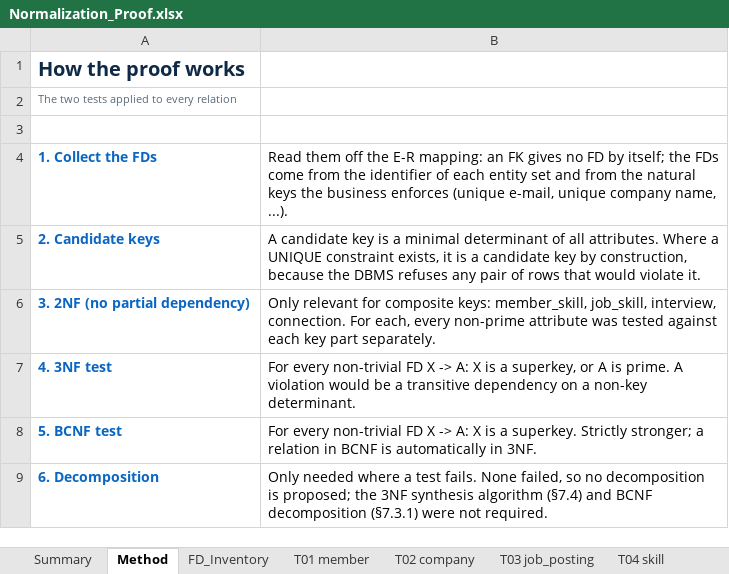
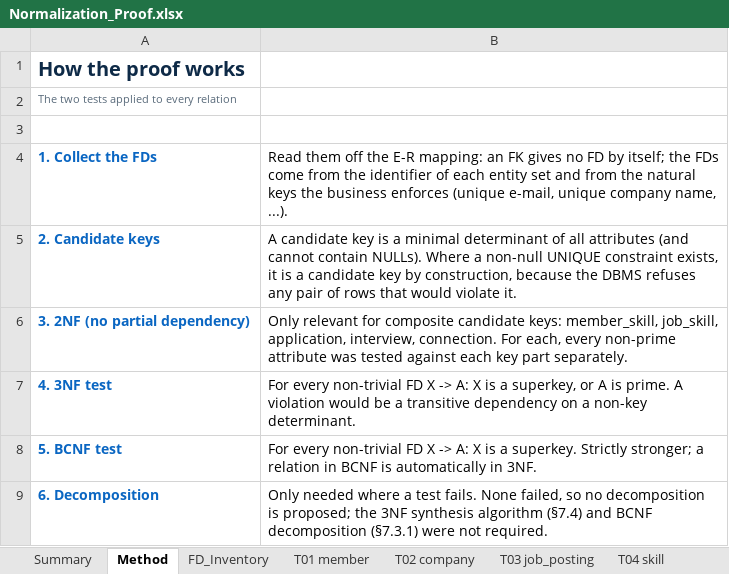
Before and after one commit to iasonutimgm/DOTE6751-Database-Projects, an Excel workbook: DOTE6751_LinkedIn/design/Normalization_Proof.xlsx, sheet Method, drawn as a sheet; values as stored, in another font and other column widths than the file's, no borders; the diff names each change by its address in the sheet, - before the commit and + after, or states it on an @@ line.

```diff
--- a/DOTE6751_LinkedIn/design/Normalization_Proof.xlsx (sheet Method)
+++ b/DOTE6751_LinkedIn/design/Normalization_Proof.xlsx (sheet Method)
-B5: …of all attributes. Where a UNIQUE constraint…
+B5: …of all attributes (and cannot contain NULLs). Where a non-null UNIQUE constraint…
-B6: …for composite keys: member_skill, job_skill, interview, connection.…
+B6: …for composite candidate keys: member_skill, job_skill, application, interview, connection.…
```
Also changed, not shown: sheet T11 experience, sheet T03 job_posting, sheet Judgement_Calls, sheet T08 interview, sheet Summary, sheet FD_Inventory, 2 other files.
